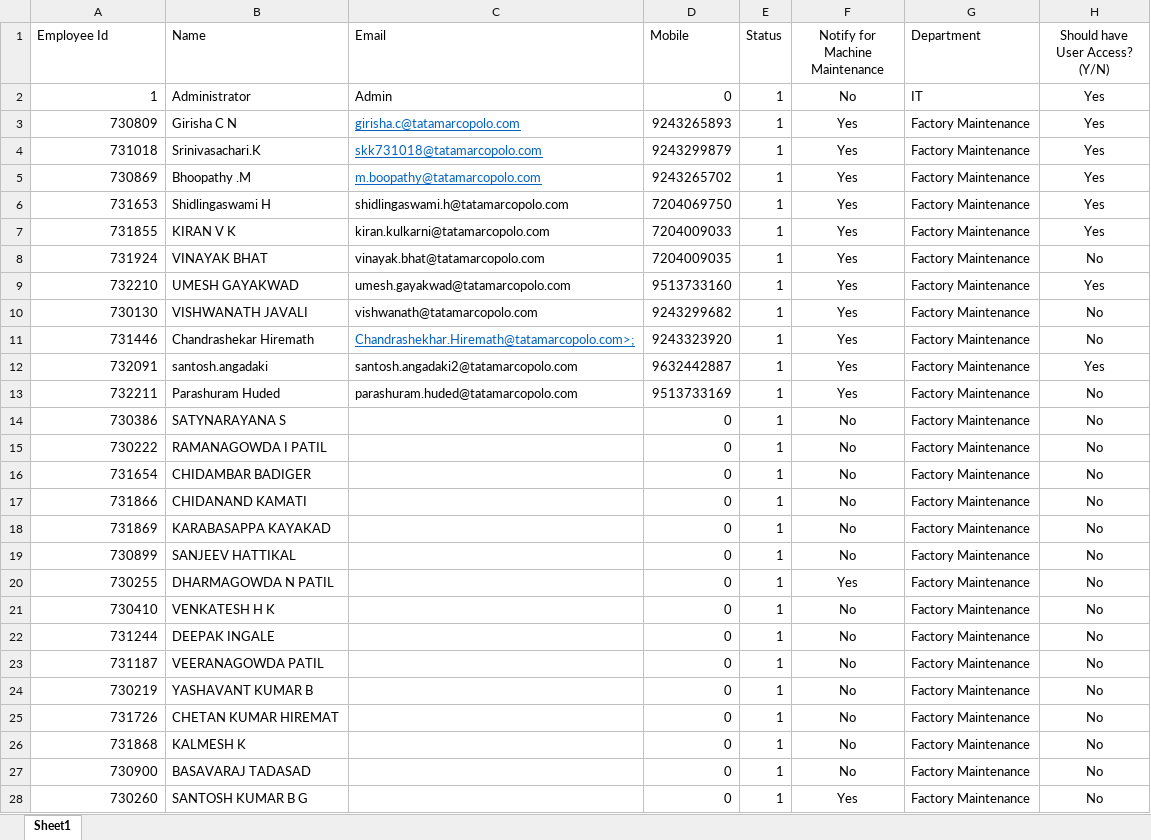
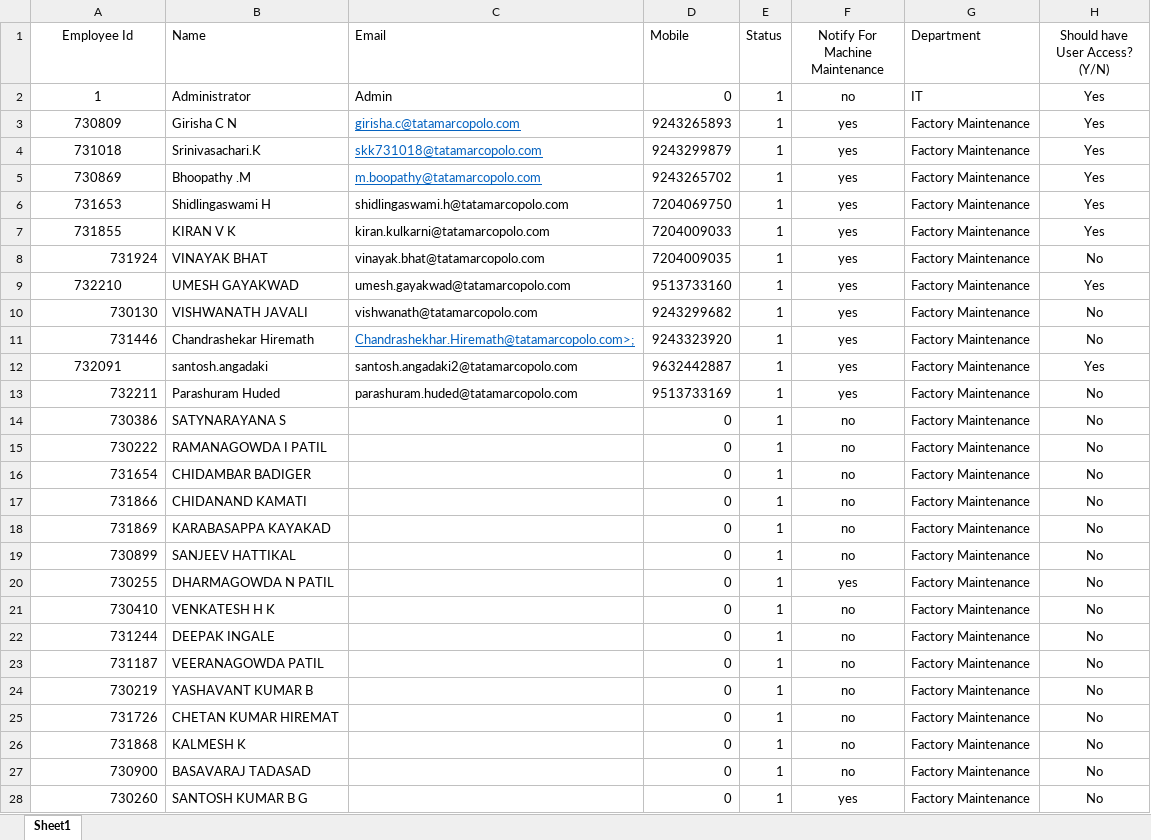
Before and after one commit to shwetahatwar/TMML-Server, an Excel workbook: documents/templates/bulk-upload/02-BulkUploadEmployee.xlsx, sheet Sheet1, drawn as a sheet; only a part is shown; values as stored, in another font and other column widths than the file's, no borders; the diff covers the shown part only; the diff names each change by its address in the sheet, - before the commit and + after, or states it on an @@ line.

```diff
--- a/documents/templates/bulk-upload/02-BulkUploadEmployee.xlsx (sheet Sheet1)
+++ b/documents/templates/bulk-upload/02-BulkUploadEmployee.xlsx (sheet Sheet1)
-A1 alignment: left
+A1 alignment: center
-F1: Notify for Machine Maintenance
+F1: Notify For Machine Maintenance
-A2:A7 alignment: right
+A2:A7 alignment: center
-F2 (Notify For Machine Maintenance): No
+F2 (Notify For Machine Maintenance): no
-F3:F13 (Notify For Machine Maintenance): Yes
+F3:F13 (Notify For Machine Maintenance): yes
-A9 alignment: right
+A9 alignment: center
-A12 alignment: right
+A12 alignment: center
-F14:F19 (Notify For Machine Maintenance): No
+F14:F19 (Notify For Machine Maintenance): no
-F20 (Notify For Machine Maintenance): Yes
+F20 (Notify For Machine Maintenance): yes
-F21:F27 (Notify For Machine Maintenance): No
+F21:F27 (Notify For Machine Maintenance): no
-F28 (Notify For Machine Maintenance): Yes
+F28 (Notify For Machine Maintenance): yes
```
Also changed, not shown: 248 edited cells and cell formats elsewhere in this sheet, documents/templates/bulk-upload/03-BulkUploadUser.xlsx, documents/templates/bulk-upload/11-BulkUploadMachineDetails.xlsx.
